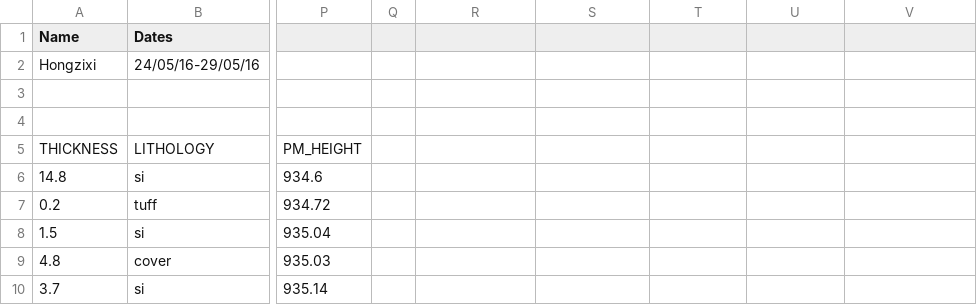
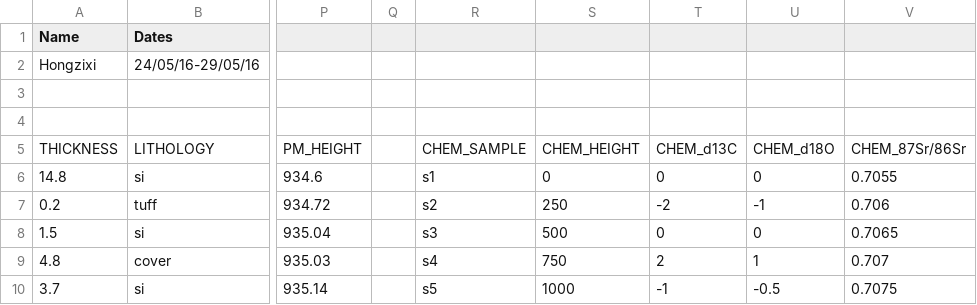
Before and after one commit to yuempark/pystrat, a CSV file: data_template.csv, drawn as a sheet; only a part is shown, gaps mark what is left out; the diff covers the shown part only; the diff names each change by its address in the sheet, - before the commit and + after, or states it on an @@ line.

```diff
--- a/data_template.csv
+++ b/data_template.csv
-R5: (empty)
+R5: CHEM_SAMPLE
-S5: (empty)
+S5: CHEM_HEIGHT
-T5: (empty)
+T5: CHEM_d13C
-U5: (empty)
+U5: CHEM_d18O
-V5: (empty)
+V5: CHEM_87Sr/86Sr
-R6: (empty)
+R6: s1
-S6: (empty)
+S6: 0
-T6: (empty)
+T6: 0
-U6: (empty)
+U6: 0
-V6: (empty)
+V6: 0.7055
-R7: (empty)
+R7: s2
-S7: (empty)
+S7: 250
-T7: (empty)
+T7: -2
-U7: (empty)
+U7: -1
-V7: (empty)
+V7: 0.706
-R8: (empty)
+R8: s3
-S8: (empty)
+S8: 500
-T8: (empty)
+T8: 0
-U8: (empty)
+U8: 0
-V8: (empty)
+V8: 0.7065
-R9: (empty)
+R9: s4
-S9: (empty)
+S9: 750
-T9: (empty)
+T9: 2
-U9: (empty)
+U9: 1
-V9: (empty)
+V9: 0.707
-R10: (empty)
+R10: s5
-S10: (empty)
+S10: 1000
-T10: (empty)
+T10: -1
-U10: (empty)
+U10: -0.5
-V10: (empty)
+V10: 0.7075
```
Also changed, not shown: 20 edited cells elsewhere in this file, 4 other files.
